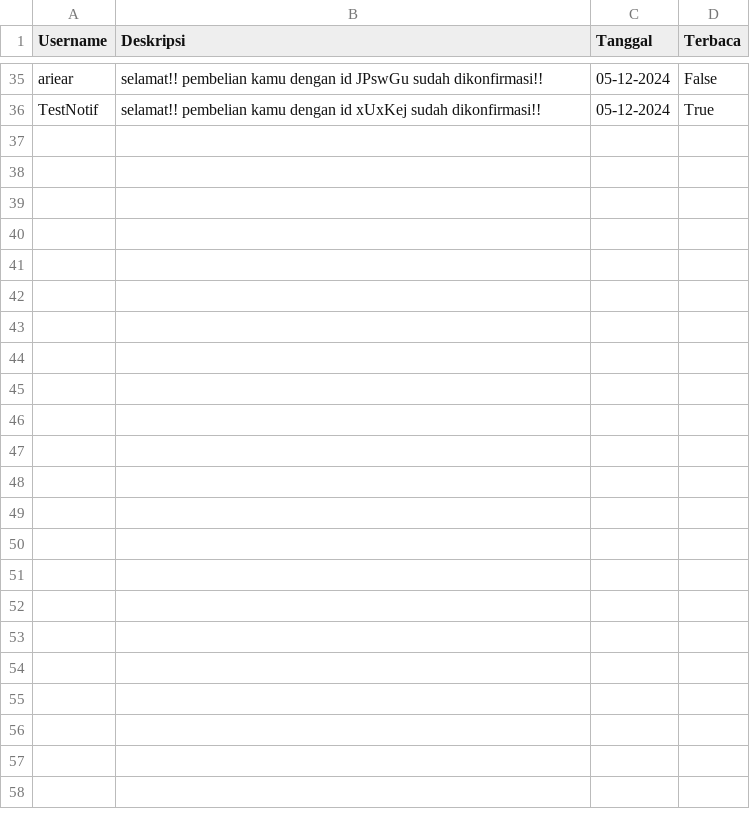
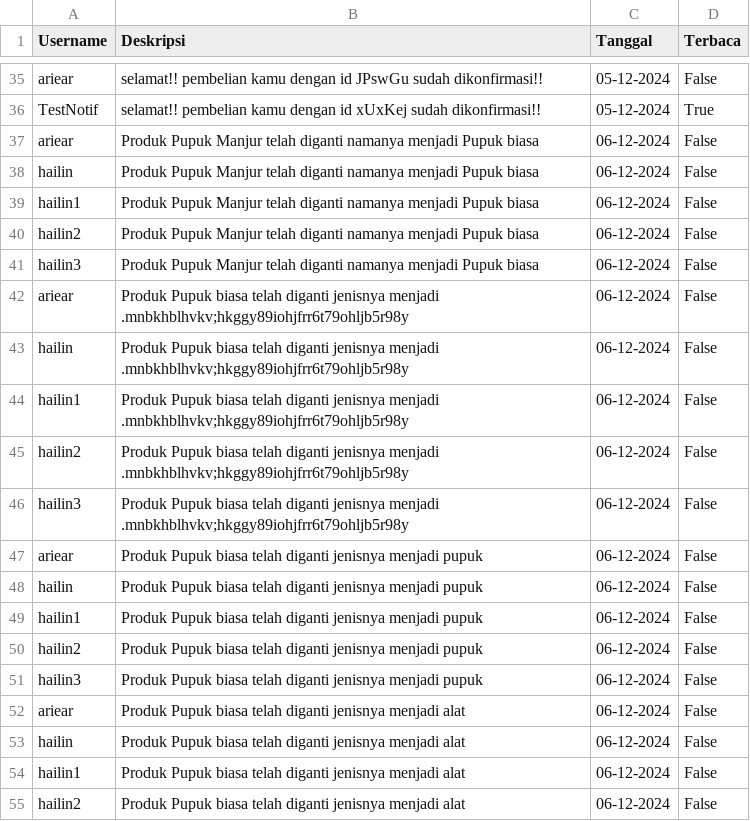
Before and after one commit to ariear/SIJUPI, a CSV file: db/notifications.csv, drawn as a sheet; only a part is shown, gaps mark what is left out; the diff covers the shown part only; the diff names each change by its address in the sheet, - before the commit and + after, or states it on an @@ line.

Commit message:
cek duplikat produk

```diff
--- a/db/notifications.csv
+++ b/db/notifications.csv
+row 37: ariear | Produk Pupuk Manjur telah diganti namanya menjadi Pupuk biasa | 06-12-2024 | False
+row 38: hailin | Produk Pupuk Manjur telah diganti namanya menjadi Pupuk biasa | 06-12-2024 | False
+row 39: hailin1 | Produk Pupuk Manjur telah diganti namanya menjadi Pupuk biasa | 06-12-2024 | False
+row 40: hailin2 | Produk Pupuk Manjur telah diganti namanya menjadi Pupuk biasa | 06-12-2024 | False
+row 41: hailin3 | Produk Pupuk Manjur telah diganti namanya menjadi Pupuk biasa | 06-12-2024 | False
+row 42: ariear | Produk Pupuk biasa telah diganti jenisnya menjadi .mnbkhblhvkv;hkggy89iohjfrr6t79ohljb5r98y | 06-12-2024 | False
+row 43: hailin | Produk Pupuk biasa telah diganti jenisnya menjadi .mnbkhblhvkv;hkggy89iohjfrr6t79ohljb5r98y | 06-12-2024 | False
+row 44: hailin1 | Produk Pupuk biasa telah diganti jenisnya menjadi .mnbkhblhvkv;hkggy89iohjfrr6t79ohljb5r98y | 06-12-2024 | False
+row 45: hailin2 | Produk Pupuk biasa telah diganti jenisnya menjadi .mnbkhblhvkv;hkggy89iohjfrr6t79ohljb5r98y | 06-12-2024 | False
+row 46: hailin3 | Produk Pupuk biasa telah diganti jenisnya menjadi .mnbkhblhvkv;hkggy89iohjfrr6t79ohljb5r98y | 06-12-2024 | False
+row 47: ariear | Produk Pupuk biasa telah diganti jenisnya menjadi pupuk | 06-12-2024 | False
+row 48: hailin | Produk Pupuk biasa telah diganti jenisnya menjadi pupuk | 06-12-2024 | False
+row 49: hailin1 | Produk Pupuk biasa telah diganti jenisnya menjadi pupuk | 06-12-2024 | False
+row 50: hailin2 | Produk Pupuk biasa telah diganti jenisnya menjadi pupuk | 06-12-2024 | False
+row 51: hailin3 | Produk Pupuk biasa telah diganti jenisnya menjadi pupuk | 06-12-2024 | False
+row 52: ariear | Produk Pupuk biasa telah diganti jenisnya menjadi alat | 06-12-2024 | False
+row 53: hailin | Produk Pupuk biasa telah diganti jenisnya menjadi alat | 06-12-2024 | False
+row 54: hailin1 | Produk Pupuk biasa telah diganti jenisnya menjadi alat | 06-12-2024 | False
+row 55: hailin2 | Produk Pupuk biasa telah diganti jenisnya menjadi alat | 06-12-2024 | False
```
Also changed, not shown: 12 added rows and 1 edited cell elsewhere in this file, db/accounts.csv, db/transactions.csv, 3 other files.
